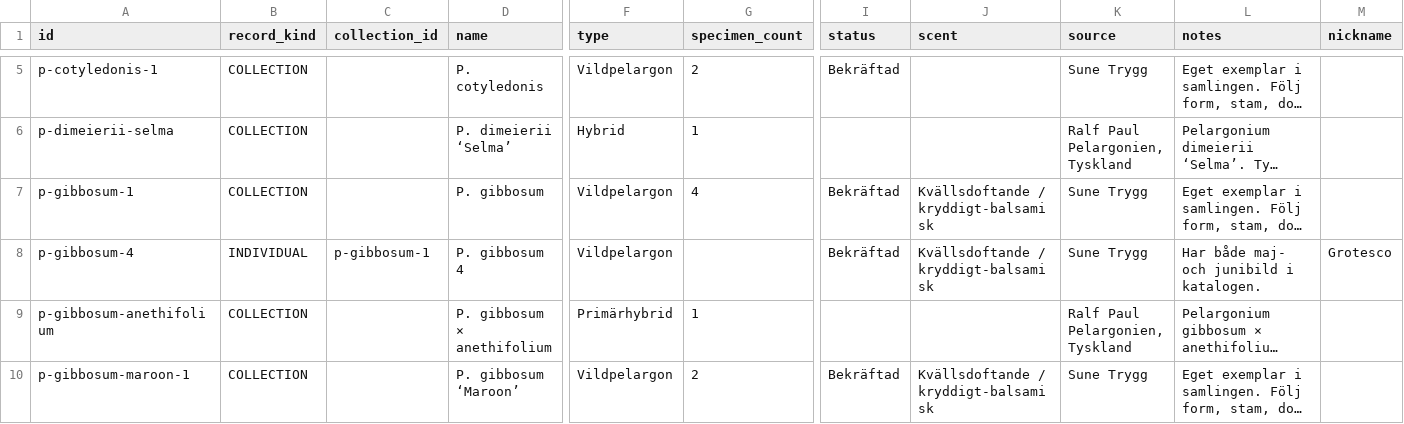
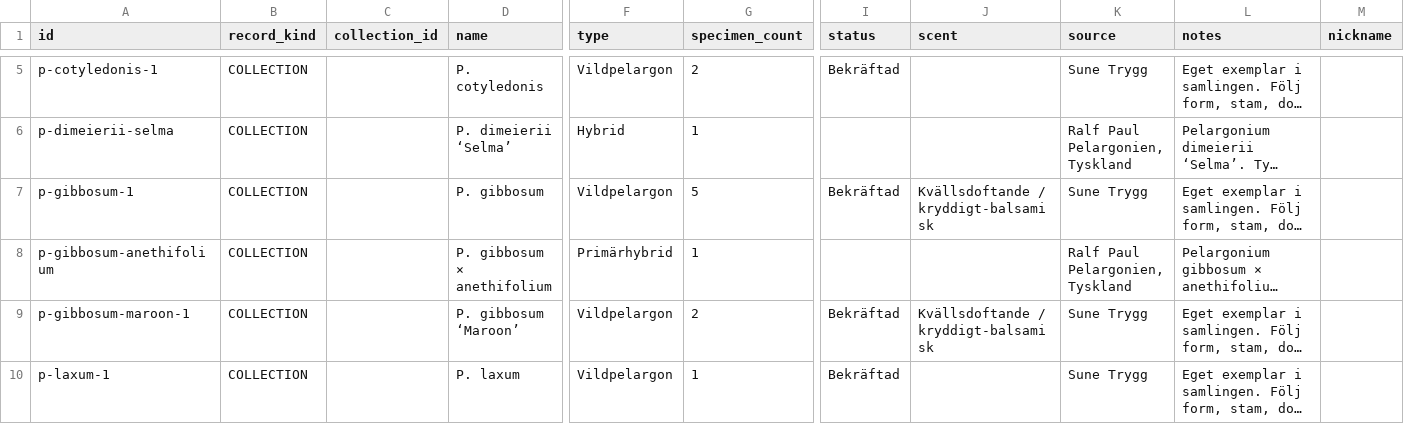
Before and after one commit to huasdy/mina-vaxter, a CSV file: data/pelargoner.csv, drawn as a sheet; only a part is shown, gaps mark what is left out; the shorter side is filled out with more unchanged rows; long unchanged cells end in …; rows hold the shown columns only; the diff names each change by its address in the sheet, - before the commit and + after, or states it on an @@ line.

Commit message:
Återför P. gibbosum till samlingskort

```diff
--- a/data/pelargoner.csv
+++ b/data/pelargoner.csv
-G7 (specimen_count): 4
+G7 (specimen_count): 5
-row 8: p-gibbosum-4 | INDIVIDUAL | p-gibbosum-1 | P. gibbosum 4 | Vildpelargon |  | Bekräftad | Kvällsdoftande / kryddigt-balsamisk | Sune Trygg | Har både maj- och junibild i katalogen. | Grotesco
```
Also changed, not shown: data/korsningar.csv, data/pelargon_bilder.csv, 3 other files.
